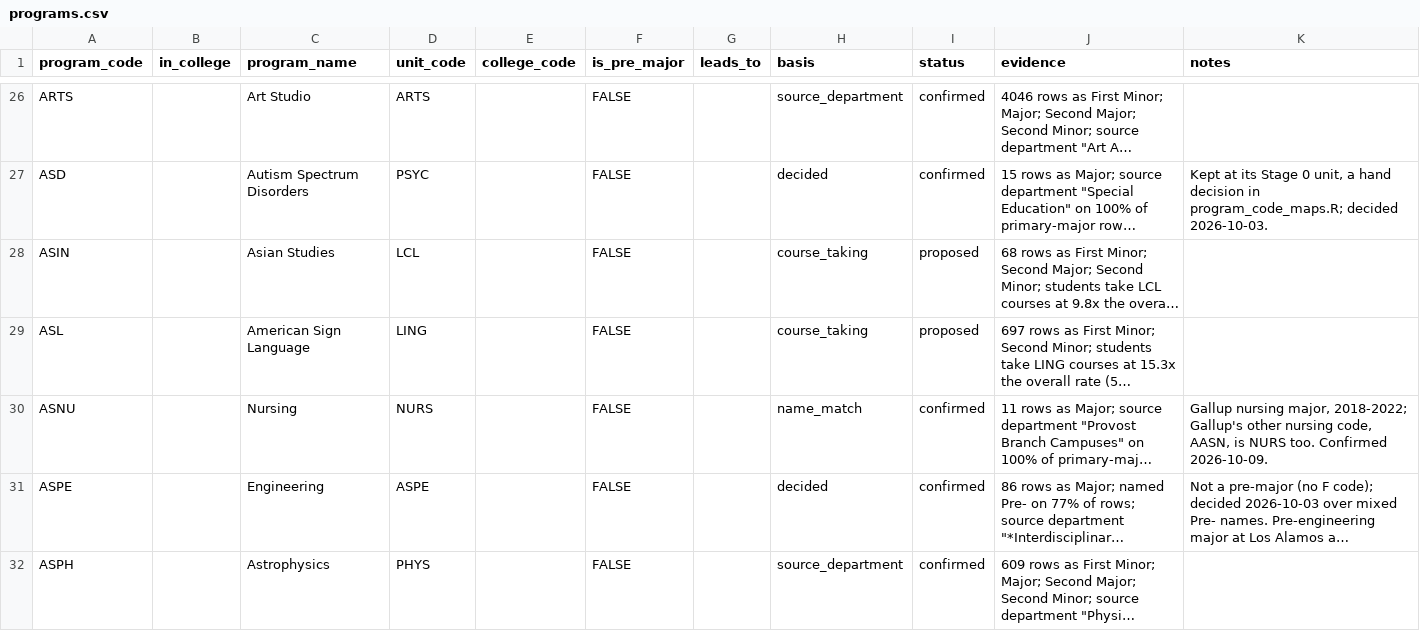
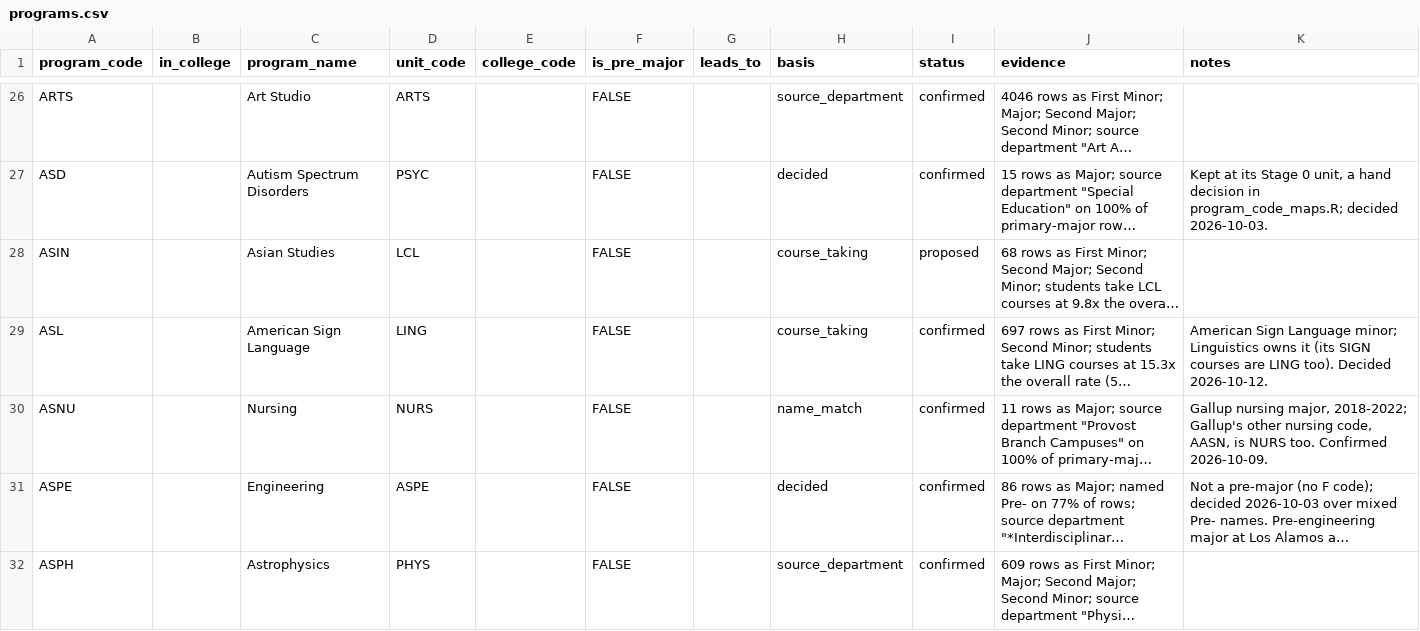
Before and after one commit to cedar-collective/cedar, a CSV file: institution/unm/programs.csv, drawn as a sheet; only a part is shown, gaps mark what is left out; long unchanged cells end in …; the diff names each change by its address in the sheet, - before the commit and + after, or states it on an @@ line.

```diff
--- a/institution/unm/programs.csv
+++ b/institution/unm/programs.csv
-I29 (status): proposed
+I29 (status): confirmed
-K29 (notes): (empty)
+K29 (notes): American Sign Language minor; Linguistics owns it (its SIGN courses are LING too). Decided 2026-10-12.
```
